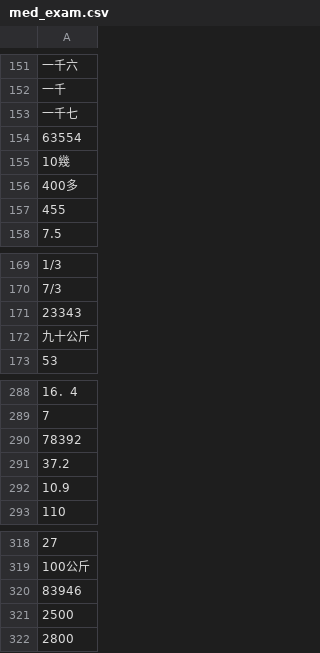
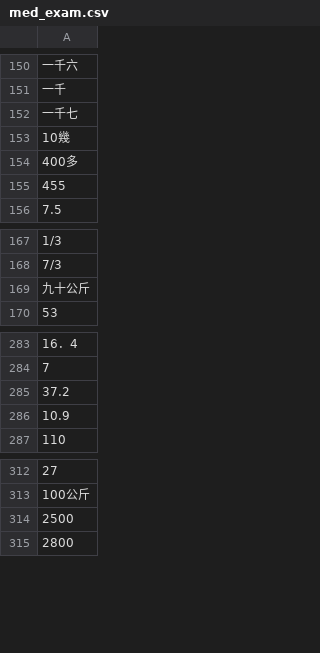
Before and after one commit to wuling31715/2020-AI-CUP, a CSV file: dictionary/ckip/not_use/med_exam.csv, drawn as a sheet; only a part is shown, gaps mark what is left out; the diff covers the shown part only; the diff names each change by its address in the sheet, - before the commit and + after, or states it on an @@ line.

```diff
--- a/dictionary/ckip/not_use/med_exam.csv
+++ b/dictionary/ckip/not_use/med_exam.csv
-row 154: 63554
-row 171: 23343
-row 290: 78392
-row 320: 83946
```
Also changed, not shown: 12 removed rows elsewhere in this file, dictionary/ckip/money.csv, dictionary/ckip/time.csv, 3 other files.
